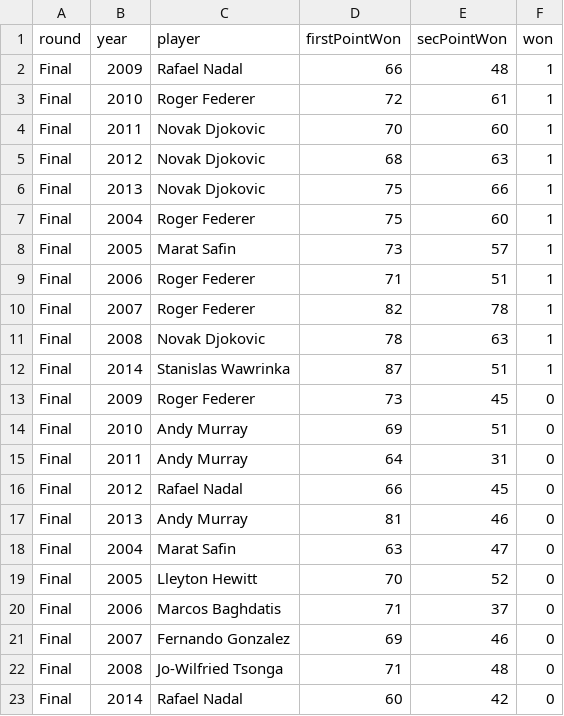
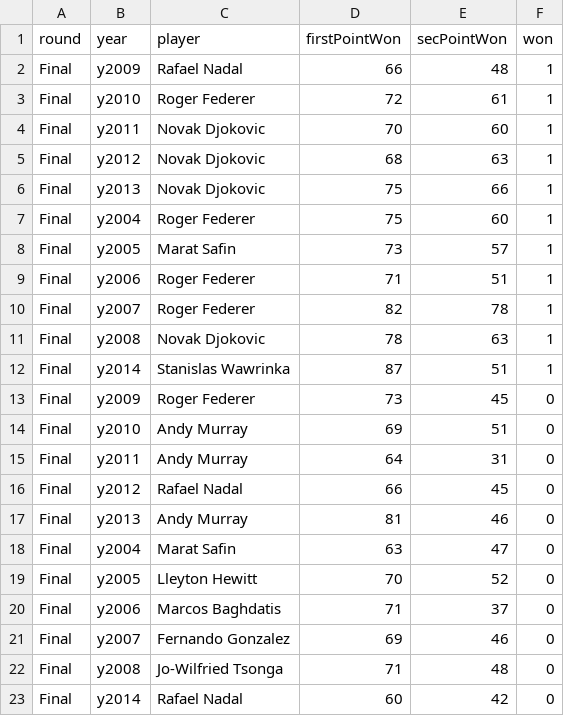
Before and after one commit to joerenzullo/cse578hw2, a CSV file: transformed.csv, drawn as a sheet.

Commit message:
Add files via upload

```diff
--- a/transformed.csv
+++ b/transformed.csv
@@ -1,23 +1,23 @@
 round,year,player,firstPointWon,secPointWon,won
-Final,2009,Rafael Nadal,66,48,1
-Final,2010,Roger Federer,72,61,1
-Final,2011,Novak Djokovic,70,60,1
-Final,2012,Novak Djokovic,68,63,1
-Final,2013,Novak Djokovic,75,66,1
-Final,2004,Roger Federer,75,60,1
-Final,2005,Marat Safin,73,57,1
-Final,2006,Roger Federer,71,51,1
-Final,2007,Roger Federer,82,78,1
-Final,2008,Novak Djokovic,78,63,1
-Final,2014,Stanislas Wawrinka,87,51,1
-Final,2009,Roger Federer,73,45,0
-Final,2010,Andy Murray,69,51,0
-Final,2011,Andy Murray,64,31,0
-Final,2012,Rafael Nadal,66,45,0
-Final,2013,Andy Murray,81,46,0
-Final,2004,Marat Safin,63,47,0
-Final,2005,Lleyton Hewitt,70,52,0
-Final,2006,Marcos Baghdatis,71,37,0
-Final,2007,Fernando Gonzalez,69,46,0
-Final,2008,Jo-Wilfried Tsonga,71,48,0
-Final,2014,Rafael Nadal,60,42,0
+Final,y2009,Rafael Nadal,66,48,1
+Final,y2010,Roger Federer,72,61,1
+Final,y2011,Novak Djokovic,70,60,1
+Final,y2012,Novak Djokovic,68,63,1
+Final,y2013,Novak Djokovic,75,66,1
+Final,y2004,Roger Federer,75,60,1
+Final,y2005,Marat Safin,73,57,1
+Final,y2006,Roger Federer,71,51,1
+Final,y2007,Roger Federer,82,78,1
+Final,y2008,Novak Djokovic,78,63,1
+Final,y2014,Stanislas Wawrinka,87,51,1
+Final,y2009,Roger Federer,73,45,0
+Final,y2010,Andy Murray,69,51,0
+Final,y2011,Andy Murray,64,31,0
+Final,y2012,Rafael Nadal,66,45,0
+Final,y2013,Andy Murray,81,46,0
+Final,y2004,Marat Safin,63,47,0
+Final,y2005,Lleyton Hewitt,70,52,0
+Final,y2006,Marcos Baghdatis,71,37,0
+Final,y2007,Fernando Gonzalez,69,46,0
+Final,y2008,Jo-Wilfried Tsonga,71,48,0
+Final,y2014,Rafael Nadal,60,42,0
```
